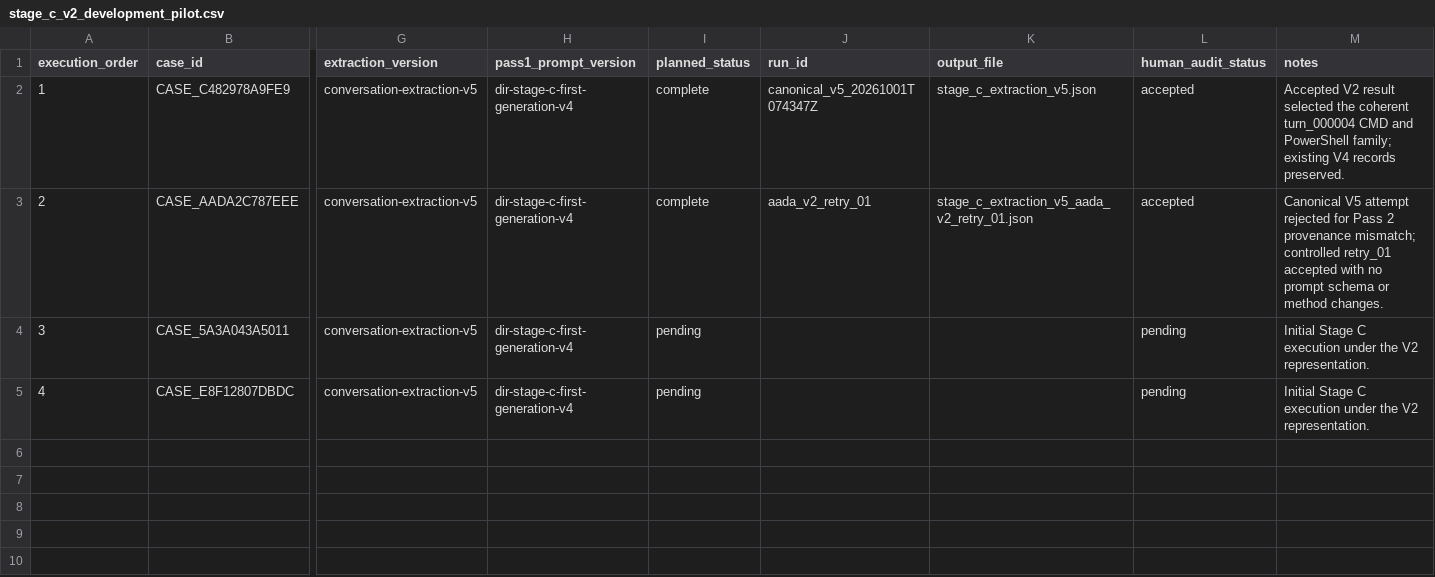
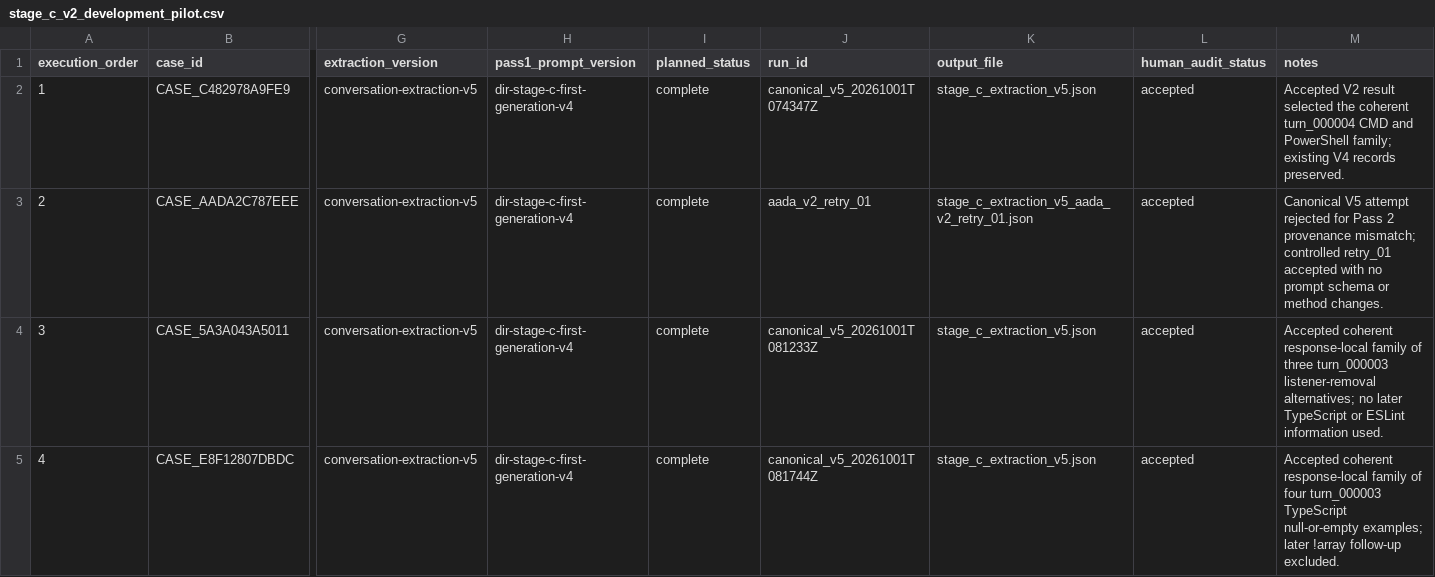
Before and after one commit to unlv-evol/DIR, a CSV file: cases/manifests/stage_c_v2_development_pilot.csv, drawn as a sheet; only a part is shown, gaps mark what is left out; the diff names each change by its address in the sheet, - before the commit and + after, or states it on an @@ line.

Commit message:
Record Stage C V2 Phase 2 results

```diff
--- a/cases/manifests/stage_c_v2_development_pilot.csv
+++ b/cases/manifests/stage_c_v2_development_pilot.csv
-I4:I5 (planned_status): pending
+I4:I5 (planned_status): complete
-J4 (run_id): (empty)
+J4 (run_id): canonical_v5_20261001T081233Z
-K4:K5 (output_file): (empty)
+K4:K5 (output_file): stage_c_extraction_v5.json
-L4:L5 (human_audit_status): pending
+L4:L5 (human_audit_status): accepted
-M4 (notes): Initial Stage C execution under the V2 representation.
+M4 (notes): Accepted coherent response-local family of three turn_000003 listener-removal alternatives; no later TypeScript or ESLint information used.
-J5 (run_id): (empty)
+J5 (run_id): canonical_v5_20261001T081744Z
-M5 (notes): Initial Stage C execution under the V2 representation.
+M5 (notes): Accepted coherent response-local family of four turn_000003 TypeScript null-or-empty examples; later !array follow-up excluded.
```
Also changed, not shown: 3 other files.
